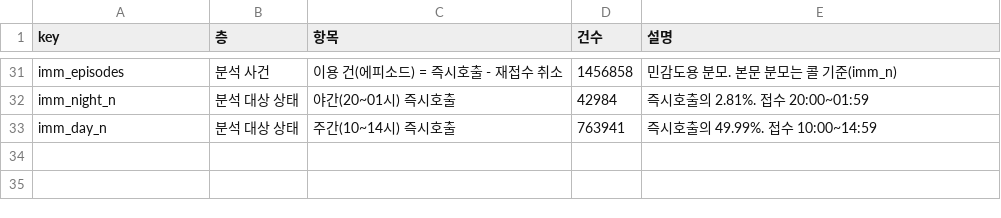
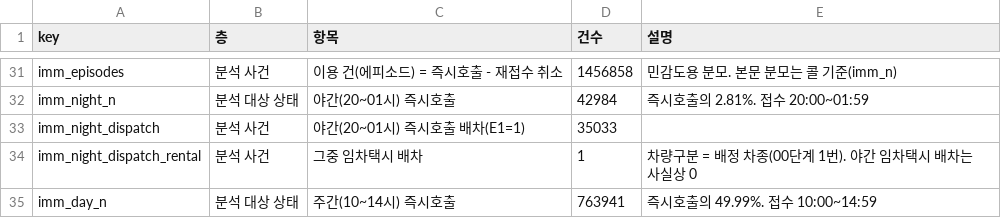
Before and after one commit to kimtakong/2026_forest, a CSV file: outputs/tables/canonical_counts.csv, drawn as a sheet; only a part is shown, gaps mark what is left out.

```diff
--- a/outputs/tables/canonical_counts.csv
+++ b/outputs/tables/canonical_counts.csv
@@ -32,2 +32,4 @@ imm_episodes,분석 사건,이용 건(에피소드) = 즉시호출 - 재접수
 imm_night_n,분석 대상 상태,야간(20~01시) 즉시호출,42984,즉시호출의 2.81%. 접수 20:00~01:59
+imm_night_dispatch,분석 사건,야간(20~01시) 즉시호출 배차(E1=1),35033,
+imm_night_dispatch_rental,분석 사건,그중 임차택시 배차,1,차량구분 = 배정 차종(00단계 1번). 야간 임차택시 배차는 사실상 0
 imm_day_n,분석 대상 상태,주간(10~14시) 즉시호출,763941,즉시호출의 49.99%. 접수 10:00~14:59
```
Also changed, not shown: outputs/tables/policy_compare.csv, 5 other files.
